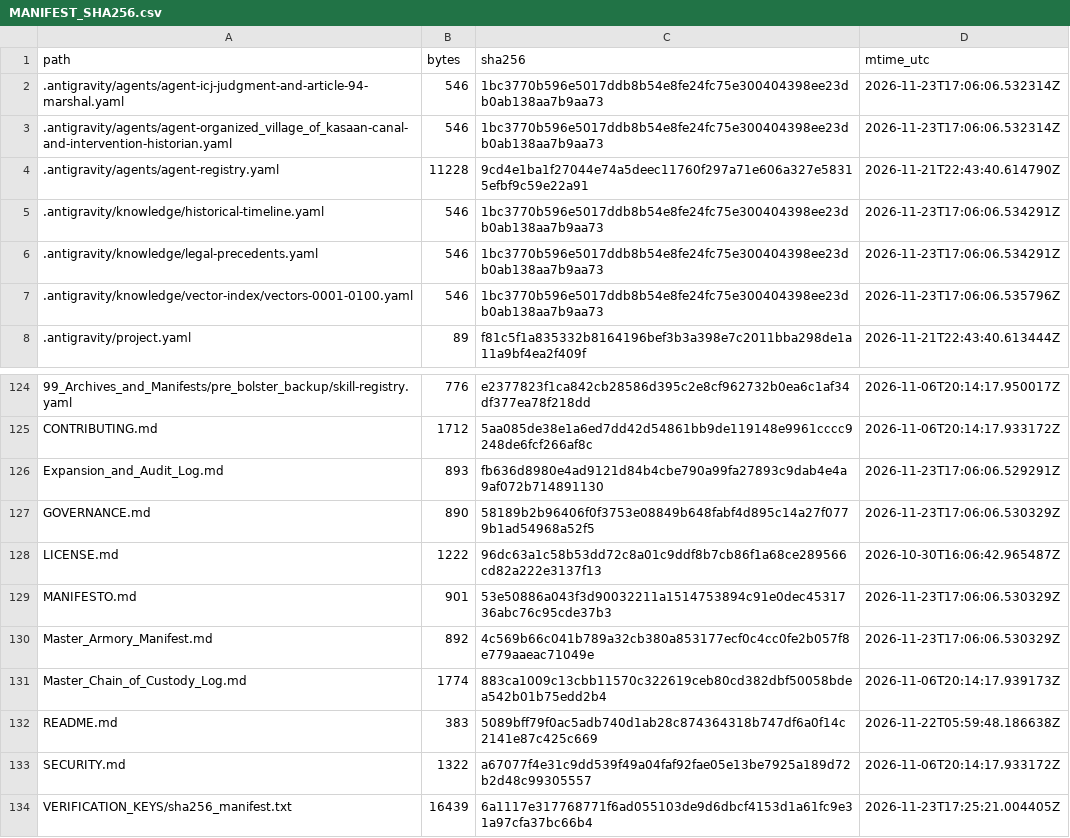
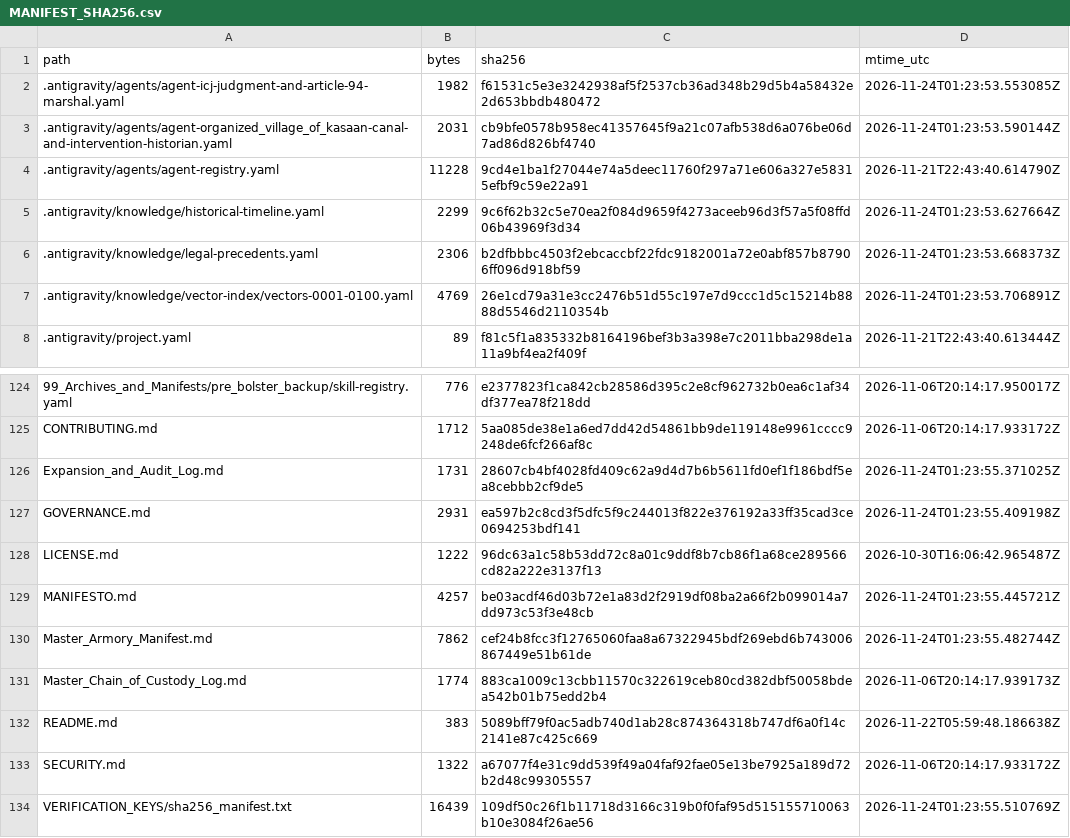
Before and after one commit to GlobalRestitutionAlliance/turtle-island-us-ak-organized-village-of-kasaan-master-litigation, a CSV file: 99_Archives_and_Manifests/MANIFEST_SHA256.csv, drawn as a sheet; only a part is shown, gaps mark what is left out; the diff covers the shown part only.

```diff
--- a/99_Archives_and_Manifests/MANIFEST_SHA256.csv
+++ b/99_Archives_and_Manifests/MANIFEST_SHA256.csv
@@ -1,8 +1,8 @@
 path,bytes,sha256,mtime_utc
-.antigravity/agents/agent-icj-judgment-and-article-94-marshal.yaml,546,1bc3770b596e5017ddb8b54e8fe24fc75e300404398ee23db0ab138aa7b9aa73,2026-11-23T17:06:06.532314Z
-.antigravity/agents/agent-organized_village_of_kasaan-canal-and-intervention-historian.yaml,546,1bc3770b596e5017ddb8b54e8fe24fc75e300404398ee23db0ab138aa7b9aa73,2026-11-23T17:06:06.532314Z
+.antigravity/agents/agent-icj-judgment-and-article-94-marshal.yaml,1982,f61531c5e3e3242938af5f2537cb36ad348b29d5b4a58432e2d653bbdb480472,2026-11-24T01:23:53.553085Z
+.antigravity/agents/agent-organized_village_of_kasaan-canal-and-intervention-historian.yaml,2031,cb9bfe0578b958ec41357645f9a21c07afb538d6a076be06d7ad86d826bf4740,2026-11-24T01:23:53.590144Z
 .antigravity/agents/agent-registry.yaml,11228,9cd4e1ba1f27044e74a5deec11760f297a71e606a327e58315efbf9c59e22a91,2026-11-21T22:43:40.614790Z
-.antigravity/knowledge/historical-timeline.yaml,546,1bc3770b596e5017ddb8b54e8fe24fc75e300404398ee23db0ab138aa7b9aa73,2026-11-23T17:06:06.534291Z
-.antigravity/knowledge/legal-precedents.yaml,546,1bc3770b596e5017ddb8b54e8fe24fc75e300404398ee23db0ab138aa7b9aa73,2026-11-23T17:06:06.534291Z
-.antigravity/knowledge/vector-index/vectors-0001-0100.yaml,546,1bc3770b596e5017ddb8b54e8fe24fc75e300404398ee23db0ab138aa7b9aa73,2026-11-23T17:06:06.535796Z
+.antigravity/knowledge/historical-timeline.yaml,2299,9c6f62b32c5e70ea2f084d9659f4273aceeb96d3f57a5f08ffd06b43969f3d34,2026-11-24T01:23:53.627664Z
+.antigravity/knowledge/legal-precedents.yaml,2306,b2dfbbbc4503f2ebcaccbf22fdc9182001a72e0abf857b87906ff096d918bf59,2026-11-24T01:23:53.668373Z
+.antigravity/knowledge/vector-index/vectors-0001-0100.yaml,4769,26e1cd79a31e3cc2476b51d55c197e7d9ccc1d5c15214b8888d5546d2110354b,2026-11-24T01:23:53.706891Z
 .antigravity/project.yaml,89,f81c5f1a835332b8164196bef3b3a398e7c2011bba298de1a11a9bf4ea2f409f,2026-11-21T22:43:40.613444Z
@@ -125,7 +125,7 @@ path,bytes,sha256,mtime_utc
 CONTRIBUTING.md,1712,5aa085de38e1a6ed7dd42d54861bb9de119148e9961cccc9248de6fcf266af8c,2026-11-06T20:14:17.933172Z
-Expansion_and_Audit_Log.md,893,fb636d8980e4ad9121d84b4cbe790a99fa27893c9dab4e4a9af072b714891130,2026-11-23T17:06:06.529291Z
-GOVERNANCE.md,890,58189b2b96406f0f3753e08849b648fabf4d895c14a27f0779b1ad54968a52f5,2026-11-23T17:06:06.530329Z
+Expansion_and_Audit_Log.md,1731,28607cb4bf4028fd409c62a9d4d7b6b5611fd0ef1f186bdf5ea8cebbb2cf9de5,2026-11-24T01:23:55.371025Z
+GOVERNANCE.md,2931,ea597b2c8cd3f5dfc5f9c244013f822e376192a33ff35cad3ce0694253bdf141,2026-11-24T01:23:55.409198Z
 LICENSE.md,1222,96dc63a1c58b53dd72c8a01c9ddf8b7cb86f1a68ce289566cd82a222e3137f13,2026-10-30T16:06:42.965487Z
-MANIFESTO.md,901,53e50886a043f3d90032211a1514753894c91e0dec4531736abc76c95cde37b3,2026-11-23T17:06:06.530329Z
-Master_Armory_Manifest.md,892,4c569b66c041b789a32cb380a853177ecf0c4cc0fe2b057f8e779aaeac71049e,2026-11-23T17:06:06.530329Z
+MANIFESTO.md,4257,be03acdf46d03b72e1a83d2f2919df08ba2a66f2b099014a7dd973c53f3e48cb,2026-11-24T01:23:55.445721Z
+Master_Armory_Manifest.md,7862,cef24b8fcc3f12765060faa8a67322945bdf269ebd6b743006867449e51b61de,2026-11-24T01:23:55.482744Z
 Master_Chain_of_Custody_Log.md,1774,883ca1009c13cbb11570c322619ceb80cd382dbf50058bdea542b01b75edd2b4,2026-11-06T20:14:17.939173Z
@@ -133,2 +133,2 @@ README.md,383,5089bff79f0ac5adb740d1ab28c874364318b747df6a0f14c2141e87c425c669,2
 SECURITY.md,1322,a67077f4e31c9dd539f49a04faf92fae05e13be7925a189d72b2d48c99305557,2026-11-06T20:14:17.933172Z
-VERIFICATION_KEYS/sha256_manifest.txt,16439,6a1117e317768771f6ad055103de9d6dbcf4153d1a61fc9e31a97cfa37bc66b4,2026-11-23T17:25:21.004405Z
+VERIFICATION_KEYS/sha256_manifest.txt,16439,109df50c26f1b11718d3166c319b0f0faf95d515155710063b10e3084f26ae56,2026-11-24T01:23:55.510769Z
```
Also changed, not shown: 81 edited cells elsewhere in this file, 37 other files.
